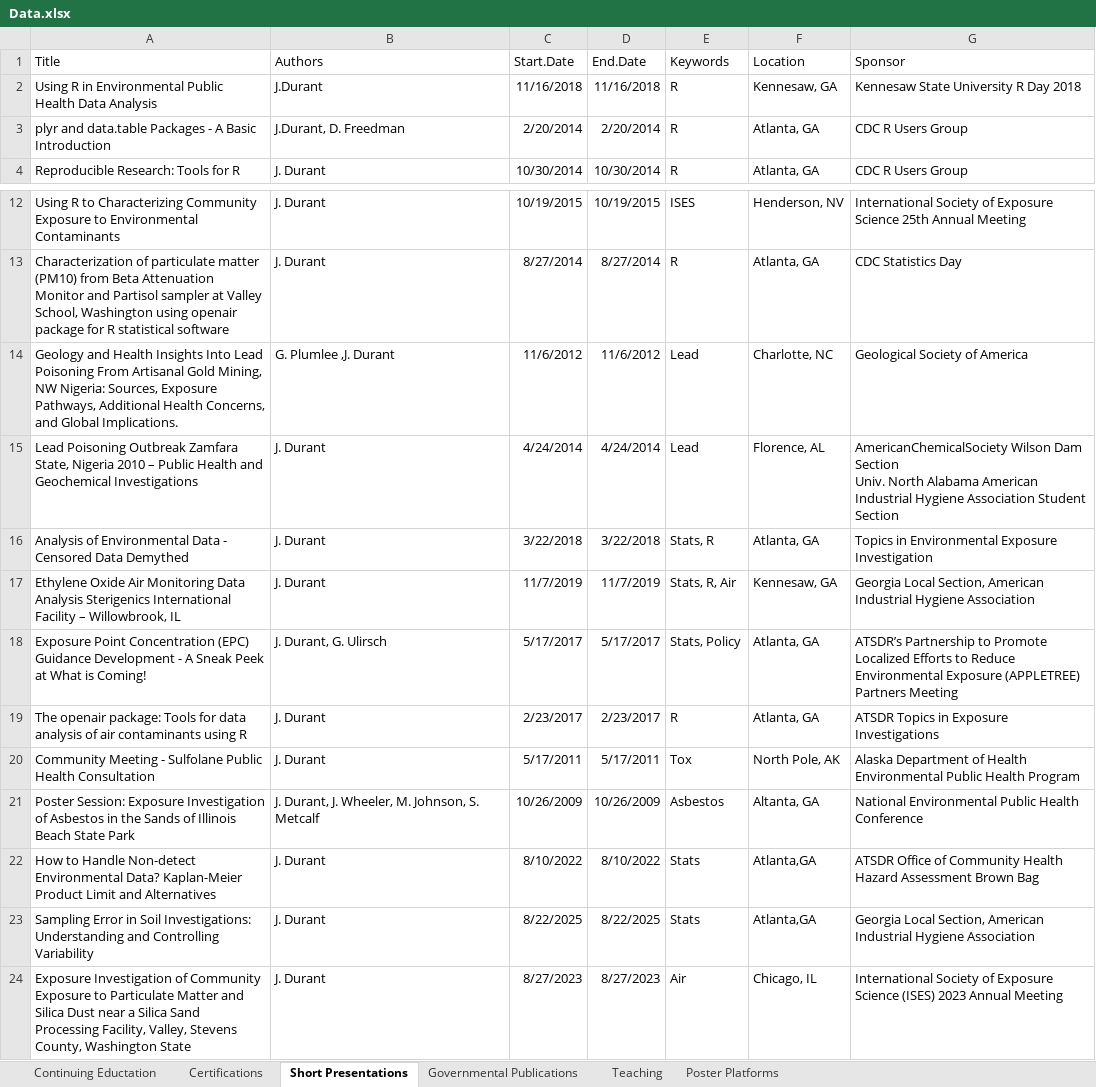
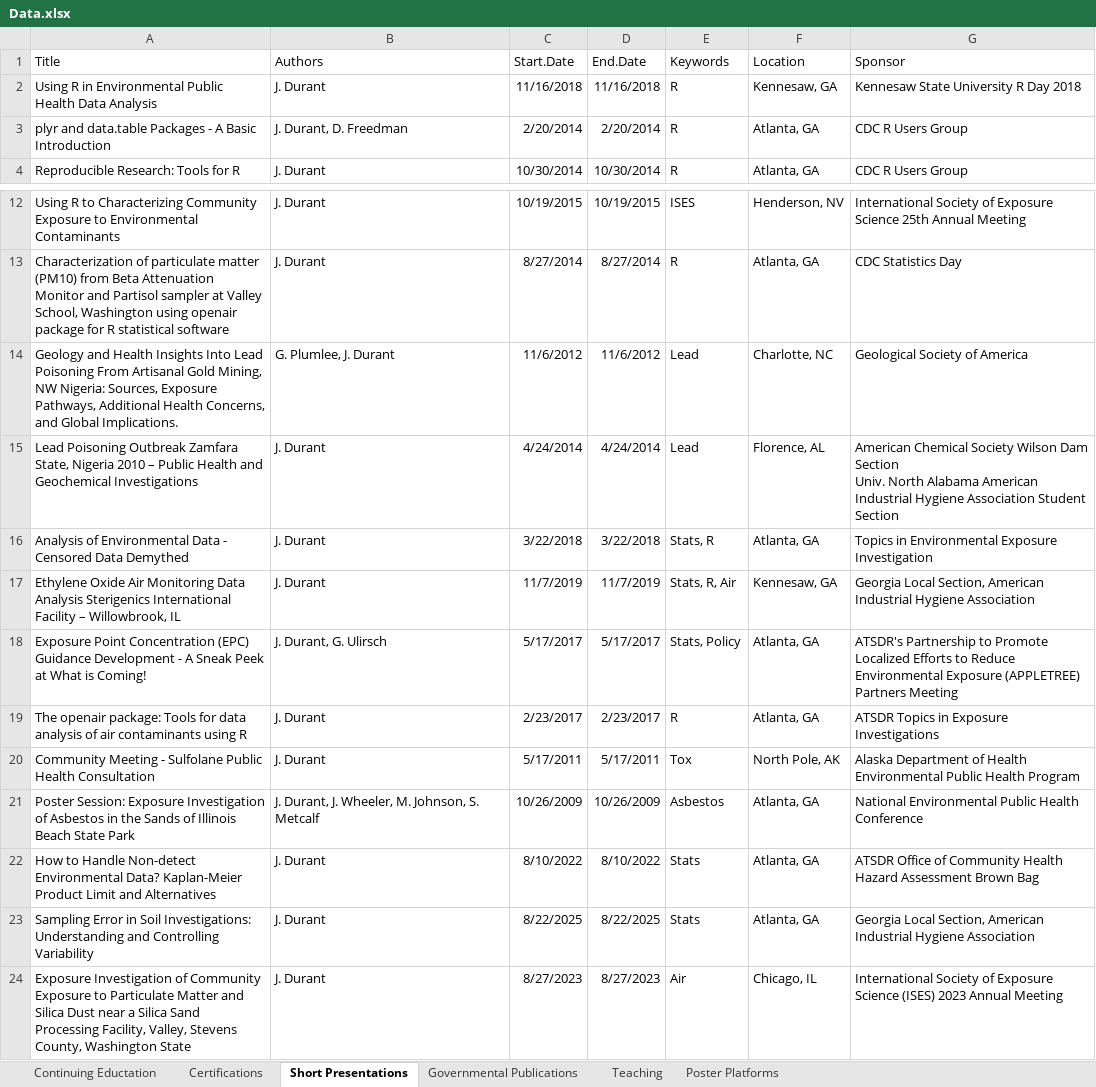
Before and after one commit to YoJimboDurant/cv_jim, an Excel workbook: Data.xlsx, sheet Short Presentations, drawn as a sheet; only a part is shown, gaps mark what is left out; values as stored, in another font and other column widths than the file's, no borders; the diff names each change by its address in the sheet, - before the commit and + after, or states it on an @@ line.

```diff
--- a/Data.xlsx (sheet Short Presentations)
+++ b/Data.xlsx (sheet Short Presentations)
-B2 (Authors): J.Durant
+B2 (Authors): J. Durant
-B3 (Authors): J.Durant, D. Freedman
+B3 (Authors): J. Durant, D. Freedman
-B14 (Authors): G. Plumlee ,J. Durant
+B14 (Authors): G. Plumlee, J. Durant
-G15 (Sponsor): AmericanChemicalSociety Wilson Dam…
+G15 (Sponsor): American Chemical Society Wilson Dam…
-G18 (Sponsor): ATSDR’s Partnership to…
+G18 (Sponsor): ATSDR's Partnership to…
-F21 (Location): Altanta, GA
+F21 (Location): Atlanta, GA
-F22:F23 (Location): Atlanta,GA
+F22:F23 (Location): Atlanta, GA
```
Also changed, not shown: sheet Governmental Publications, sheet Continuing Eductation, 4 other files.
